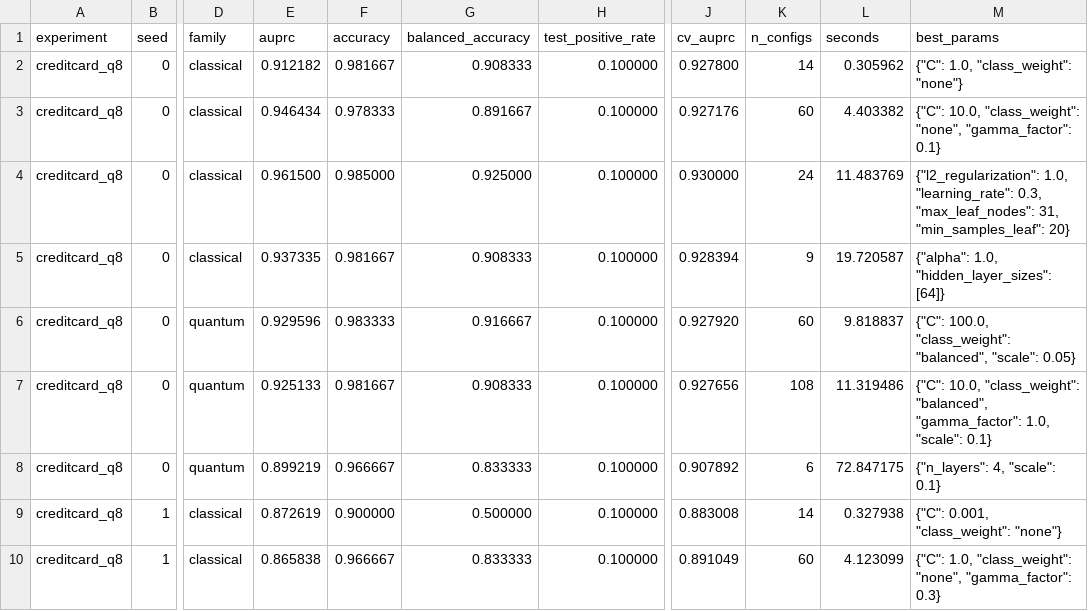
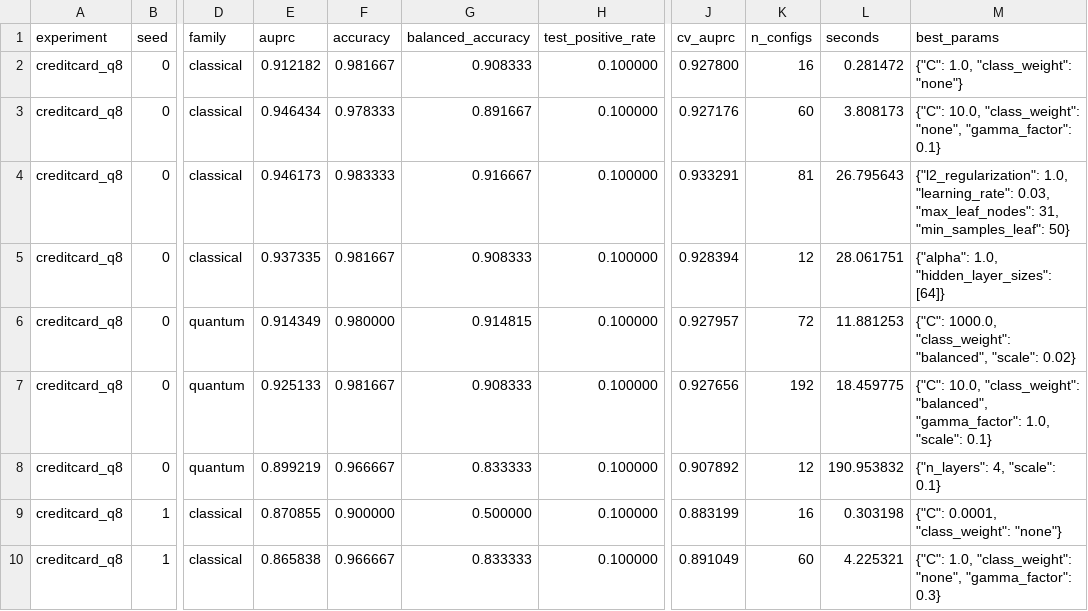
Before and after one commit to Athmane-quantum/quantum-ml-reality-check, a CSV file: experiments/creditcard_q8/results.csv, drawn as a sheet; only a part is shown, gaps mark what is left out; the diff covers the shown part only; the diff names each change by its address in the sheet, - before the commit and + after, or states it on an @@ line.

```diff
--- a/experiments/creditcard_q8/results.csv
+++ b/experiments/creditcard_q8/results.csv
-K2 (n_configs): 14
+K2 (n_configs): 16
-L2 (seconds): 0.305962
+L2 (seconds): 0.281472
-L3 (seconds): 4.403382
+L3 (seconds): 3.808173
-E4 (auprc): 0.961500
+E4 (auprc): 0.946173
-F4 (accuracy): 0.985000
+F4 (accuracy): 0.983333
-G4 (balanced_accuracy): 0.925000
+G4 (balanced_accuracy): 0.916667
-J4 (cv_auprc): 0.930000
+J4 (cv_auprc): 0.933291
-K4 (n_configs): 24
+K4 (n_configs): 81
-L4 (seconds): 11.483769
+L4 (seconds): 26.795643
-M4 (best_params): …1.0, "learning_rate": 0.3, "max_leaf_nodes": 31, "min_samples_leaf": 20}
+M4 (best_params): …1.0, "learning_rate": 0.03, "max_leaf_nodes": 31, "min_samples_leaf": 50}
-K5 (n_configs): 9
+K5 (n_configs): 12
-L5 (seconds): 19.720587
+L5 (seconds): 28.061751
-E6 (auprc): 0.929596
+E6 (auprc): 0.914349
-F6 (accuracy): 0.983333
+F6 (accuracy): 0.980000
-G6 (balanced_accuracy): 0.916667
+G6 (balanced_accuracy): 0.914815
-J6 (cv_auprc): 0.927920
+J6 (cv_auprc): 0.927957
-K6 (n_configs): 60
+K6 (n_configs): 72
-L6 (seconds): 9.818837
+L6 (seconds): 11.881253
-M6 (best_params): {"C": 100.0, "class_weight": "balanced", "scale": 0.05}
+M6 (best_params): {"C": 1000.0, "class_weight": "balanced", "scale": 0.02}
-K7 (n_configs): 108
+K7 (n_configs): 192
-L7 (seconds): 11.319486
+L7 (seconds): 18.459775
-K8 (n_configs): 6
+K8 (n_configs): 12
-L8 (seconds): 72.847175
+L8 (seconds): 190.953832
-E9 (auprc): 0.872619
+E9 (auprc): 0.870855
-J9 (cv_auprc): 0.883008
+J9 (cv_auprc): 0.883199
-K9 (n_configs): 14
+K9 (n_configs): 16
-L9 (seconds): 0.327938
+L9 (seconds): 0.303198
-M9 (best_params): {"C": 0.001, "class_weight": "none"}
+M9 (best_params): {"C": 0.0001, "class_weight": "none"}
-L10 (seconds): 4.123099
+L10 (seconds): 4.225321
```
Also changed, not shown: 82 edited cells elsewhere in this file, experiments/creditcard_full_classical/results.csv, 13 other files.
